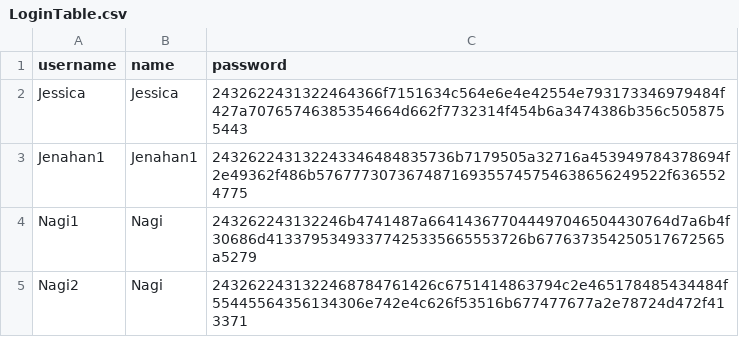
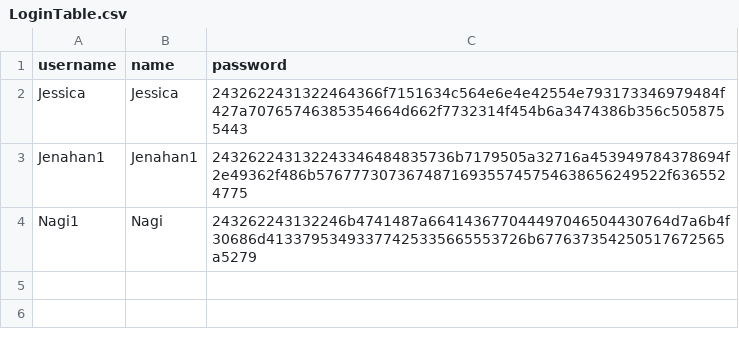
Before and after one commit to tenzinkunsangdushik/tastevoyage, a CSV file: CSV/LoginTable.csv, drawn as a sheet.

Commit message:
Update LoginTable.csv

```diff
--- a/CSV/LoginTable.csv
+++ b/CSV/LoginTable.csv
@@ -4,2 +4 @@ Jenahan1,Jenahan1,243262243132243346484835736b7179505a32716a453949784378694f2e49
 Nagi1,Nagi,243262243132246b4741487a664143677044497046504430764d7a6b4f30686d41337953493377425335665553726b677637354250517672565a5279
-Nagi2,Nagi,2432622431322468784761426c6751414863794c2e465178485434484f55445564356134306e742e4c626f53516b677477677a2e78724d472f413371
```
